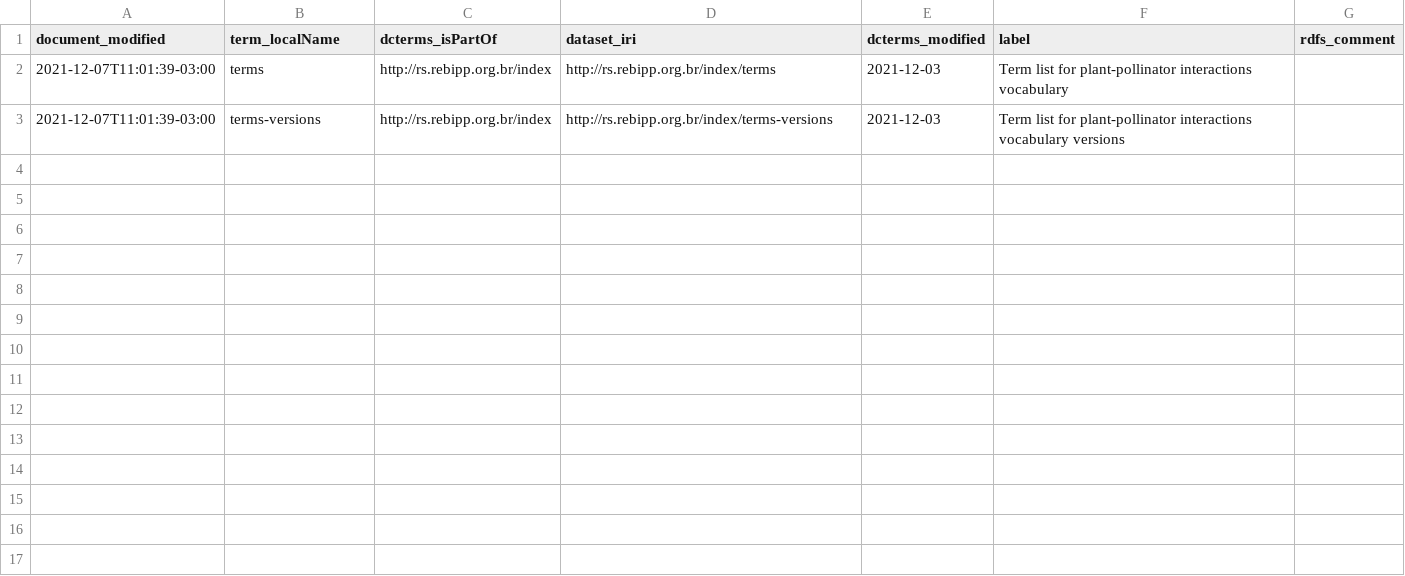
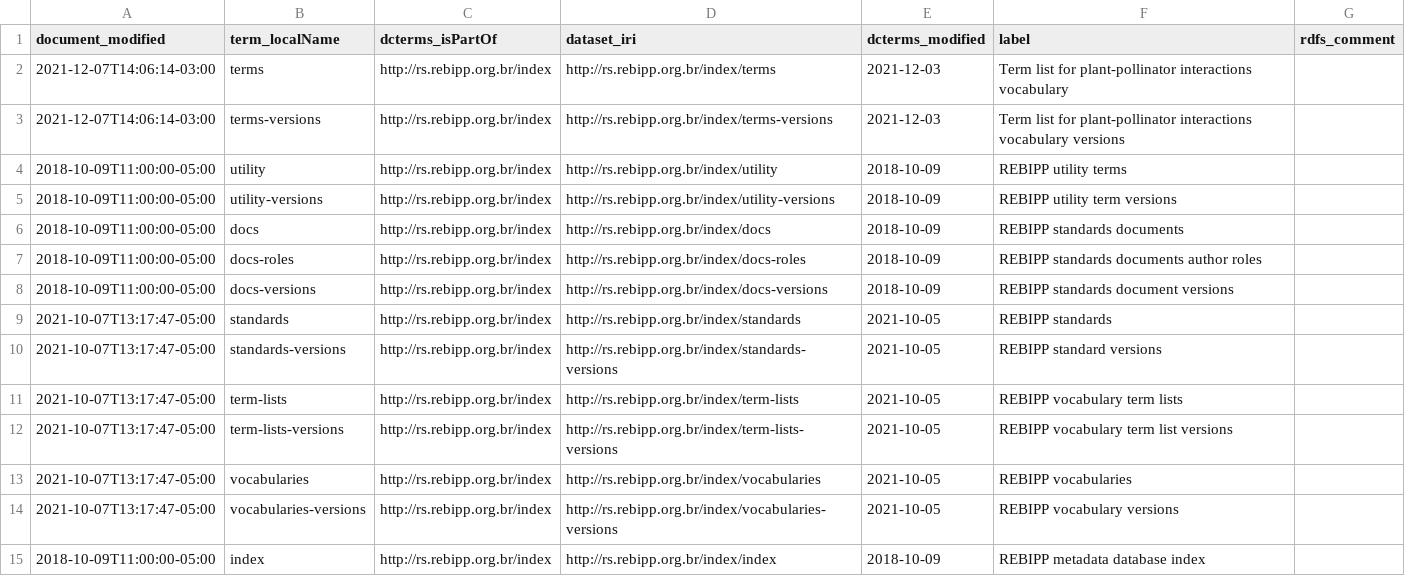
Before and after one commit to rebipp/rs.rebipp.org.br, a CSV file: index/index-datasets.csv, drawn as a sheet.

```diff
--- a/index/index-datasets.csv
+++ b/index/index-datasets.csv
@@ -1,3 +1,15 @@
 document_modified,term_localName,dcterms_isPartOf,dataset_iri,dcterms_modified,label,rdfs_comment
-2021-12-07T11:01:39-03:00,terms,http://rs.rebipp.org.br/index,http://rs.rebipp.org.br/index/terms,2021-12-03,Term list for plant-pollinator interactions vocabulary,
-2021-12-07T11:01:39-03:00,terms-versions,http://rs.rebipp.org.br/index,http://rs.rebipp.org.br/index/terms-versions,2021-12-03,Term list for plant-pollinator interactions vocabulary versions,
+2021-12-07T14:06:14-03:00,terms,http://rs.rebipp.org.br/index,http://rs.rebipp.org.br/index/terms,2021-12-03,Term list for plant-pollinator interactions vocabulary,
+2021-12-07T14:06:14-03:00,terms-versions,http://rs.rebipp.org.br/index,http://rs.rebipp.org.br/index/terms-versions,2021-12-03,Term list for plant-pollinator interactions vocabulary versions,
+2018-10-09T11:00:00-05:00,utility,http://rs.rebipp.org.br/index,http://rs.rebipp.org.br/index/utility,2018-10-09,REBIPP utility terms,
+2018-10-09T11:00:00-05:00,utility-versions,http://rs.rebipp.org.br/index,http://rs.rebipp.org.br/index/utility-versions,2018-10-09,REBIPP utility term versions,
+2018-10-09T11:00:00-05:00,docs,http://rs.rebipp.org.br/index,http://rs.rebipp.org.br/index/docs,2018-10-09,REBIPP standards documents,
+2018-10-09T11:00:00-05:00,docs-roles,http://rs.rebipp.org.br/index,http://rs.rebipp.org.br/index/docs-roles,2018-10-09,REBIPP standards documents author roles,
+2018-10-09T11:00:00-05:00,docs-versions,http://rs.rebipp.org.br/index,http://rs.rebipp.org.br/index/docs-versions,2018-10-09,REBIPP standards document versions,
+2021-10-07T13:17:47-05:00,standards,http://rs.rebipp.org.br/index,http://rs.rebipp.org.br/index/standards,2021-10-05,REBIPP standards,
+2021-10-07T13:17:47-05:00,standards-versions,http://rs.rebipp.org.br/index,http://rs.rebipp.org.br/index/standards-versions,2021-10-05,REBIPP standard versions,
+2021-10-07T13:17:47-05:00,term-lists,http://rs.rebipp.org.br/index,http://rs.rebipp.org.br/index/term-lists,2021-10-05,REBIPP vocabulary term lists,
+2021-10-07T13:17:47-05:00,term-lists-versions,http://rs.rebipp.org.br/index,http://rs.rebipp.org.br/index/term-lists-versions,2021-10-05,REBIPP vocabulary term list versions,
+2021-10-07T13:17:47-05:00,vocabularies,http://rs.rebipp.org.br/index,http://rs.rebipp.org.br/index/vocabularies,2021-10-05,REBIPP vocabularies,
+2021-10-07T13:17:47-05:00,vocabularies-versions,http://rs.rebipp.org.br/index,http://rs.rebipp.org.br/index/vocabularies-versions,2021-10-05,REBIPP vocabulary versions,
+2018-10-09T11:00:00-05:00,index,http://rs.rebipp.org.br/index,http://rs.rebipp.org.br/index/index,2018-10-09,REBIPP metadata database index,
```
Also changed, not shown: standards-versions/standards-versions-parts.csv, standards-versions/standards-versions.csv, 23 other files.
